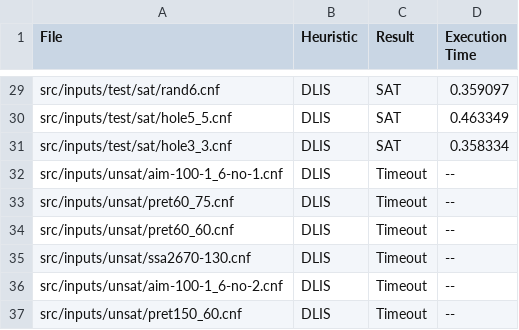
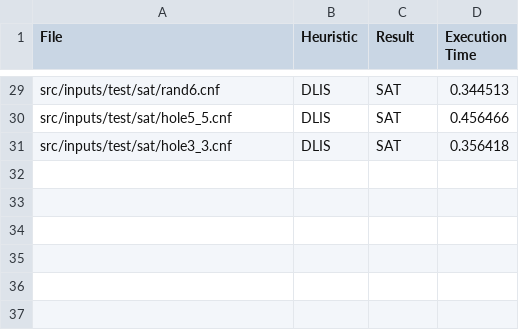
Before and after one commit to FWuermse/SAT-Solver, a CSV file: src/cputime/60sec_DLIS.csv, drawn as a sheet; only a part is shown, gaps mark what is left out; the diff covers the shown part only; the diff names each change by its address in the sheet, - before the commit and + after, or states it on an @@ line.

```diff
--- a/src/cputime/60sec_DLIS.csv
+++ b/src/cputime/60sec_DLIS.csv
-D29 (Execution Time): 0.359097
+D29 (Execution Time): 0.344513
-D30 (Execution Time): 0.463349
+D30 (Execution Time): 0.456466
-D31 (Execution Time): 0.358334
+D31 (Execution Time): 0.356418
-row 32: src/inputs/unsat/aim-100-1_6-no-1.cnf | DLIS | Timeout | --
-row 33: src/inputs/unsat/pret60_75.cnf | DLIS | Timeout | --
-row 34: src/inputs/unsat/pret60_60.cnf | DLIS | Timeout | --
-row 35: src/inputs/unsat/ssa2670-130.cnf | DLIS | Timeout | --
-row 36: src/inputs/unsat/aim-100-1_6-no-2.cnf | DLIS | Timeout | --
-row 37: src/inputs/unsat/pret150_60.cnf | DLIS | Timeout | --
```
Also changed, not shown: 27 edited cells elsewhere in this file, 19 other files.
